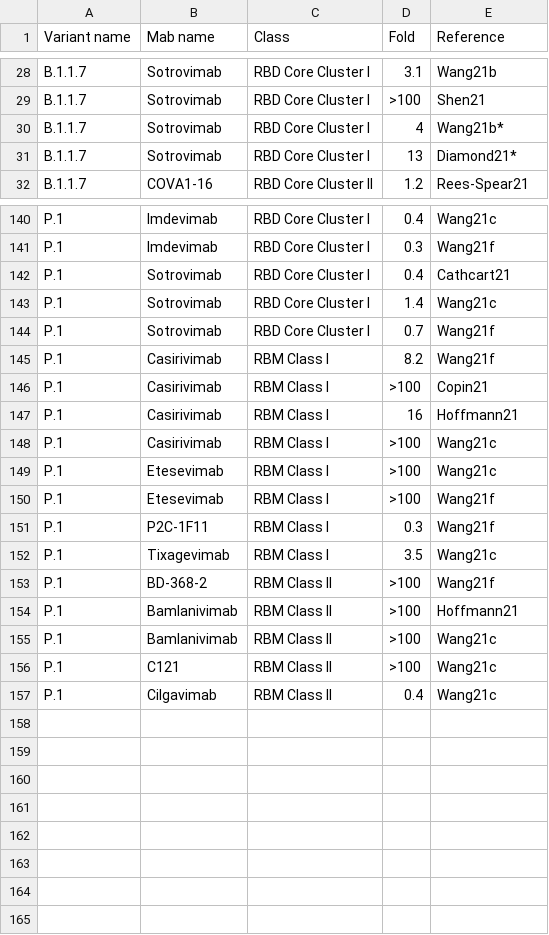
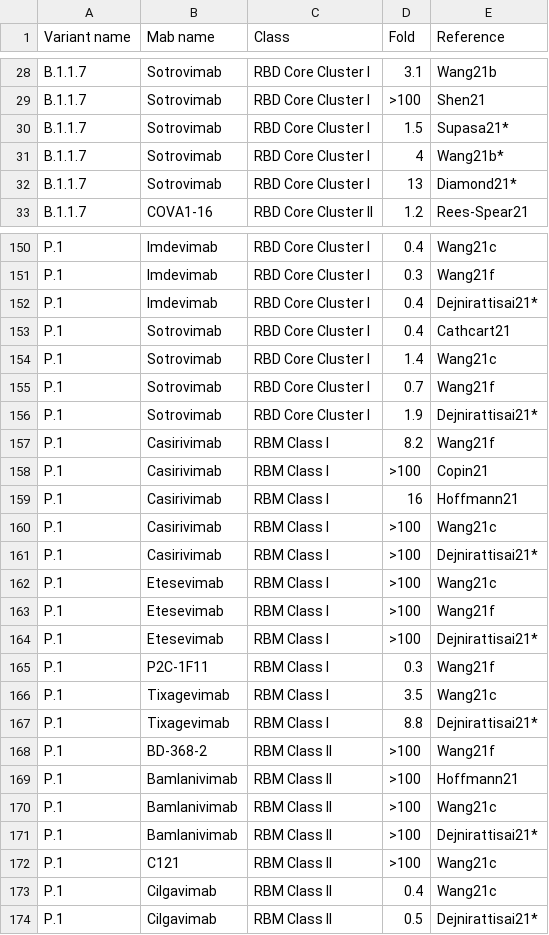
Before and after one commit to hivdb/covid-drdb-reports, a CSV file: susceptibility-data_files/table/TableS5.csv, drawn as a sheet; only a part is shown, gaps mark what is left out; the diff covers the shown part only.

```diff
--- a/susceptibility-data_files/table/TableS5.csv
+++ b/susceptibility-data_files/table/TableS5.csv
@@ -29,2 +29,3 @@ B.1.1.7,Sotrovimab,RBD Core Cluster I,3.1,Wang21b
 B.1.1.7,Sotrovimab,RBD Core Cluster I,>100,Shen21
+B.1.1.7,Sotrovimab,RBD Core Cluster I,1.5,Supasa21*
 B.1.1.7,Sotrovimab,RBD Core Cluster I,4,Wang21b*
@@ -141,2 +151,3 @@ P.1,Imdevimab,RBD Core Cluster I,0.4,Wang21c
 P.1,Imdevimab,RBD Core Cluster I,0.3,Wang21f
+P.1,Imdevimab,RBD Core Cluster I,0.4,Dejnirattisai21*
 P.1,Sotrovimab,RBD Core Cluster I,0.4,Cathcart21
@@ -144,2 +155,3 @@ P.1,Sotrovimab,RBD Core Cluster I,1.4,Wang21c
 P.1,Sotrovimab,RBD Core Cluster I,0.7,Wang21f
+P.1,Sotrovimab,RBD Core Cluster I,1.9,Dejnirattisai21*
 P.1,Casirivimab,RBM Class I,8.2,Wang21f
@@ -148,6 +160,9 @@ P.1,Casirivimab,RBM Class I,16,Hoffmann21
 P.1,Casirivimab,RBM Class I,>100,Wang21c
+P.1,Casirivimab,RBM Class I,>100,Dejnirattisai21*
 P.1,Etesevimab,RBM Class I,>100,Wang21c
 P.1,Etesevimab,RBM Class I,>100,Wang21f
+P.1,Etesevimab,RBM Class I,>100,Dejnirattisai21*
 P.1,P2C-1F11,RBM Class I,0.3,Wang21f
 P.1,Tixagevimab,RBM Class I,3.5,Wang21c
+P.1,Tixagevimab,RBM Class I,8.8,Dejnirattisai21*
 P.1,BD-368-2,RBM Class II,>100,Wang21f
@@ -155,3 +170,5 @@ P.1,Bamlanivimab,RBM Class II,>100,Hoffmann21
 P.1,Bamlanivimab,RBM Class II,>100,Wang21c
+P.1,Bamlanivimab,RBM Class II,>100,Dejnirattisai21*
 P.1,C121,RBM Class II,>100,Wang21c
 P.1,Cilgavimab,RBM Class II,0.4,Wang21c
+P.1,Cilgavimab,RBM Class II,0.5,Dejnirattisai21*
```
Also changed, not shown: 10 added rows, 1 removed row and 3 edited cells elsewhere in this file, susceptibility-data_files/table/TableS3.csv, susceptibility-data_files/table/TableS4.csv, 17 other files.
